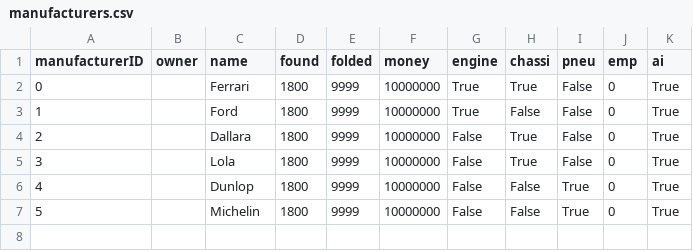
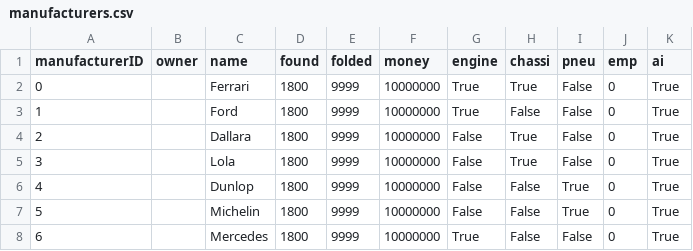
Before and after one commit to scirafra/historical-racing-manager, a CSV file: src/my_data/manufacturers.csv, drawn as a sheet; the diff names each change by its address in the sheet, - before the commit and + after, or states it on an @@ line.

```diff
--- a/src/my_data/manufacturers.csv
+++ b/src/my_data/manufacturers.csv
+row 8: 6 |  | Mercedes | 1800 | 9999 | 10000000 | True | False | False | 0 | True
```
